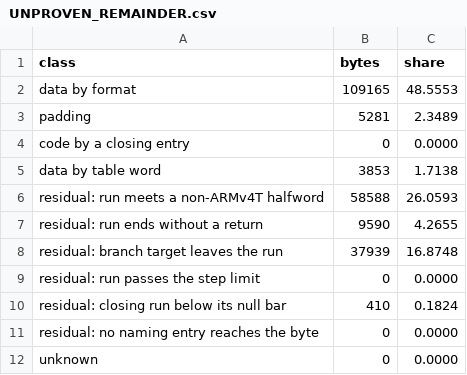
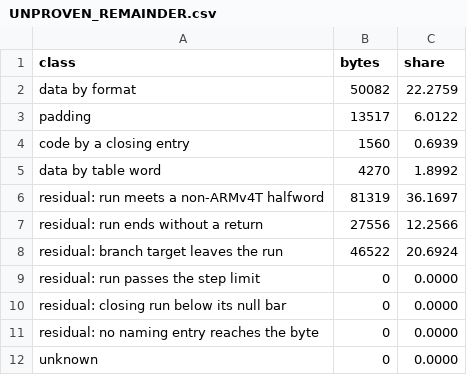
Before and after one commit to siruiusamory-cmyk/legacyofgoku2-disasm, a CSV file: tools/research/UNPROVEN_REMAINDER.csv, drawn as a sheet.

```diff
--- a/tools/research/UNPROVEN_REMAINDER.csv
+++ b/tools/research/UNPROVEN_REMAINDER.csv
@@ -1,11 +1,11 @@
 class,bytes,share
-data by format,109165,48.5553
-padding,5281,2.3489
-code by a closing entry,0,0.0000
-data by table word,3853,1.7138
-residual: run meets a non-ARMv4T halfword,58588,26.0593
-residual: run ends without a return,9590,4.2655
-residual: branch target leaves the run,37939,16.8748
+data by format,50082,22.2759
+padding,13517,6.0122
+code by a closing entry,1560,0.6939
+data by table word,4270,1.8992
+residual: run meets a non-ARMv4T halfword,81319,36.1697
+residual: run ends without a return,27556,12.2566
+residual: branch target leaves the run,46522,20.6924
 residual: run passes the step limit,0,0.0000
-residual: closing run below its null bar,410,0.1824
+residual: closing run below its null bar,0,0.0000
 residual: no naming entry reaches the byte,0,0.0000
```
Also changed, not shown: 15 other files.
